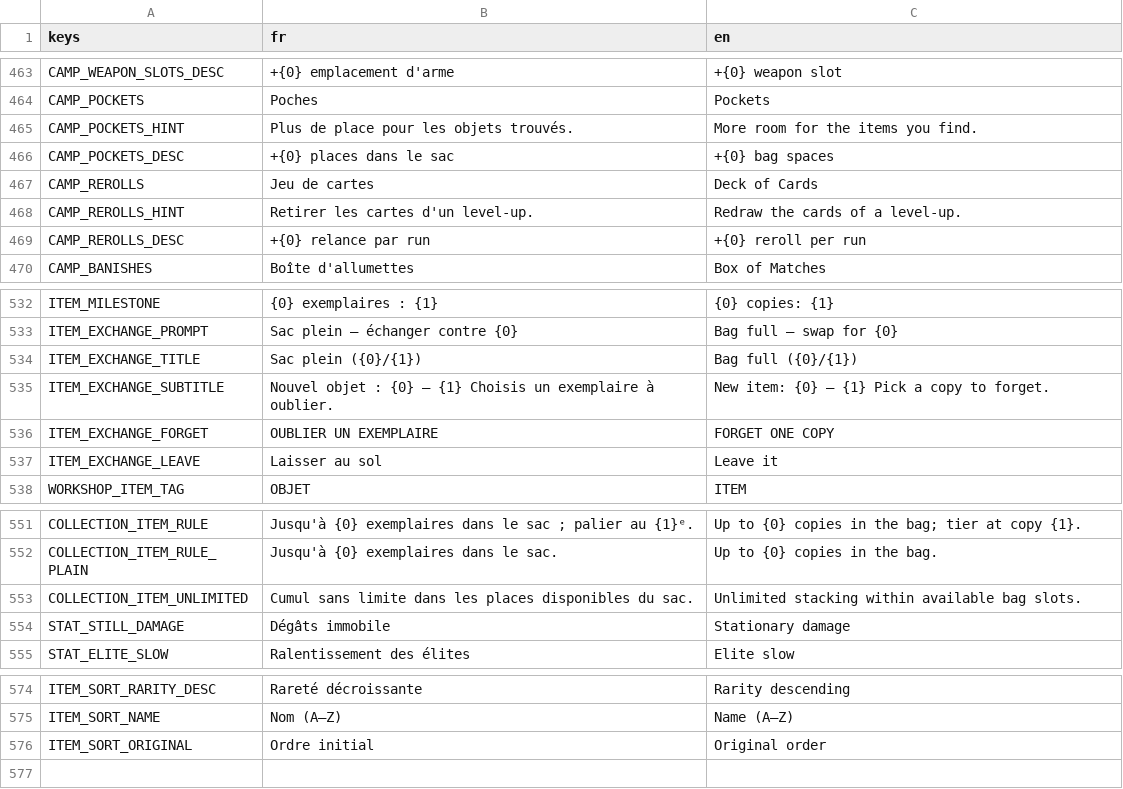
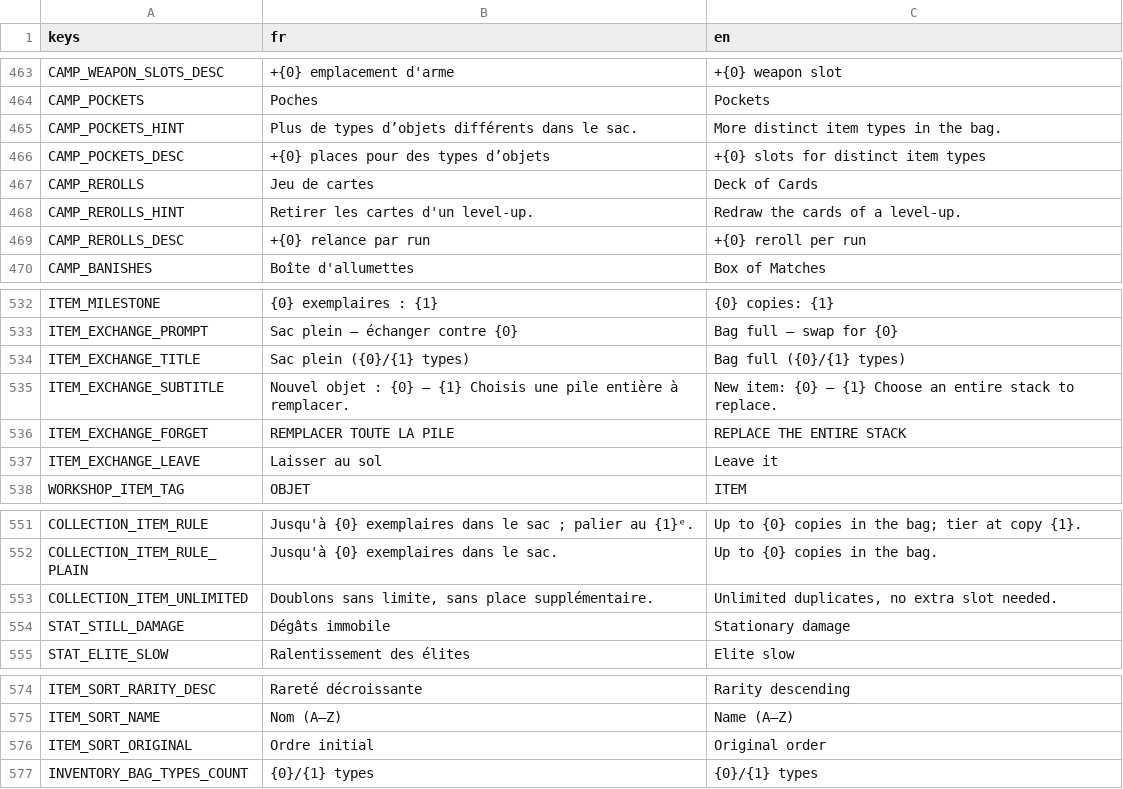
Before and after one commit to raphplt/vestiges, a CSV file: assets/translations/translations.csv, drawn as a sheet; only a part is shown, gaps mark what is left out.

Commit message:
feat: sac par types d'objets, Alkhemikal pour les titres, infobulles de stats, butin des coffres repris
Sac : capacité comptée par types distincts, doublons empilés sans place supplémentaire (plan 35 I15). Coffres sans description de récompense ni probabilités puis description de l'objet rétablie sous le nom, cartes d'amélioration mieux hiérarchisées (I16, I17). Alkhemikal pour les titres et en-têtes, Pixel Operator pour le reste (plan 36 M12) ; détail des stats en infobulle dans la pause et le level-up (M13). Planches des lots C1 et B4 du plan 39 versionnées.

```diff
--- a/assets/translations/translations.csv
+++ b/assets/translations/translations.csv
@@ -464,4 +464,4 @@ CAMP_WEAPON_SLOTS_DESC,+{0} emplacement d'arme,+{0} weapon slot
 CAMP_POCKETS,Poches,Pockets
-CAMP_POCKETS_HINT,Plus de place pour les objets trouvés.,More room for the items you find.
-CAMP_POCKETS_DESC,+{0} places dans le sac,+{0} bag spaces
+CAMP_POCKETS_HINT,Plus de types d’objets différents dans le sac.,More distinct item types in the bag.
+CAMP_POCKETS_DESC,+{0} places pour des types d’objets,+{0} slots for distinct item types
 CAMP_REROLLS,Jeu de cartes,Deck of Cards
@@ -533,5 +533,5 @@ ITEM_MILESTONE,{0} exemplaires : {1},{0} copies: {1}
 ITEM_EXCHANGE_PROMPT,Sac plein — échanger contre {0},Bag full — swap for {0}
-ITEM_EXCHANGE_TITLE,Sac plein ({0}/{1}),Bag full ({0}/{1})
-ITEM_EXCHANGE_SUBTITLE,Nouvel objet : {0} — {1} Choisis un exemplaire à oublier.,New item: {0} — {1} Pick a copy to forget.
-ITEM_EXCHANGE_FORGET,OUBLIER UN EXEMPLAIRE,FORGET ONE COPY
+ITEM_EXCHANGE_TITLE,Sac plein ({0}/{1} types),Bag full ({0}/{1} types)
+ITEM_EXCHANGE_SUBTITLE,Nouvel objet : {0} — {1} Choisis une pile entière à remplacer.,New item: {0} — {1} Choose an entire stack to replace.
+ITEM_EXCHANGE_FORGET,REMPLACER TOUTE LA PILE,REPLACE THE ENTIRE STACK
 ITEM_EXCHANGE_LEAVE,Laisser au sol,Leave it
@@ -552,3 +552,3 @@ COLLECTION_ITEM_RULE,Jusqu'à {0} exemplaires dans le sac ; palier au {1}ᵉ.,Up
 COLLECTION_ITEM_RULE_PLAIN,Jusqu'à {0} exemplaires dans le sac.,Up to {0} copies in the bag.
-COLLECTION_ITEM_UNLIMITED,Cumul sans limite dans les places disponibles du sac.,Unlimited stacking within available bag slots.
+COLLECTION_ITEM_UNLIMITED,"Doublons sans limite, sans place supplémentaire.","Unlimited duplicates, no extra slot needed."
 STAT_STILL_DAMAGE,Dégâts immobile,Stationary damage
@@ -576 +576,2 @@ ITEM_SORT_NAME,Nom (A–Z),Name (A–Z)
 ITEM_SORT_ORIGINAL,Ordre initial,Original order
+INVENTORY_BAG_TYPES_COUNT,{0}/{1} types,{0}/{1} types
```
Also changed, not shown: 47 other files.
